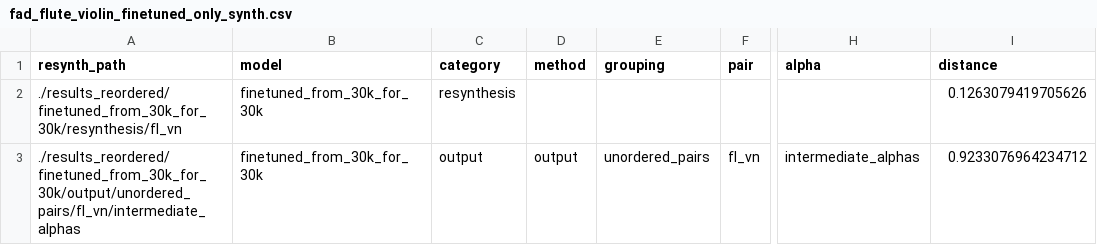
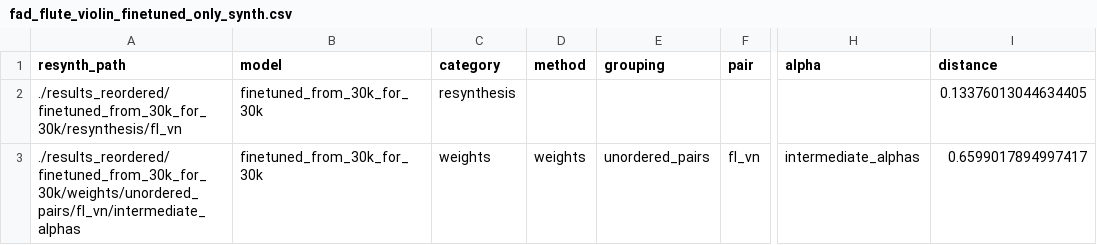
Before and after one commit to jimearruti/ddsp_interpolate, a CSV file: evaluation/results/fad_flute_violin_finetuned_only_synth.csv, drawn as a sheet; only a part is shown, gaps mark what is left out; the diff names each change by its address in the sheet, - before the commit and + after, or states it on an @@ line.

```diff
--- a/evaluation/results/fad_flute_violin_finetuned_only_synth.csv
+++ b/evaluation/results/fad_flute_violin_finetuned_only_synth.csv
-I2 (distance): 0.1263079419705626
+I2 (distance): 0.13376013044634405
-A3 (resynth_path): ./results_reordered/finetuned_from_30k_for_30k/output/unordered_pairs/fl_vn/intermediate_alphas
+A3 (resynth_path): ./results_reordered/finetuned_from_30k_for_30k/weights/unordered_pairs/fl_vn/intermediate_alphas
-C3 (category): output
+C3 (category): weights
-D3 (method): output
+D3 (method): weights
-I3 (distance): 0.9233076964234712
+I3 (distance): 0.6599017894997417
```
Also changed, not shown: evaluation/results/fad_flute_violin_from_scratch_only_synth.csv, 2 other files.
